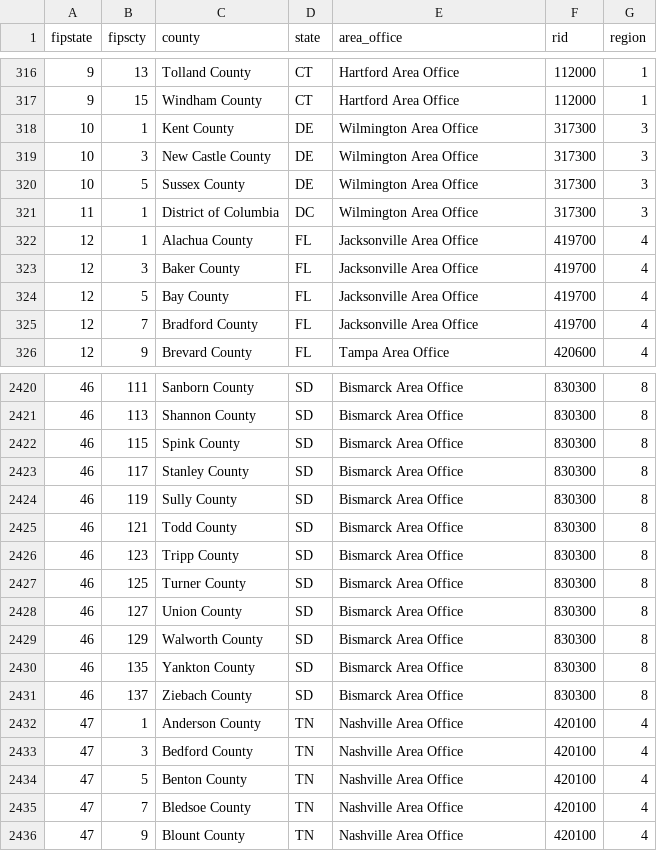
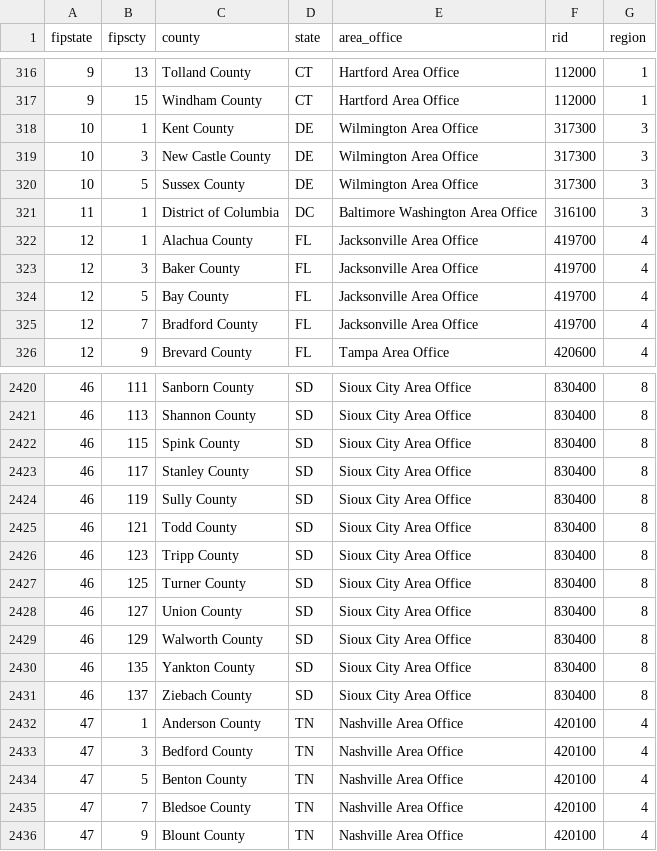
Before and after one commit to oshadatasci/tsoan, a CSV file: data/fips_to_rids_20160401.csv (was data/fips_to_rids_update2.csv), drawn as a sheet; only a part is shown, gaps mark what is left out; the diff covers the shown part only.

```diff
--- a/data/fips_to_rids_update2.csv
+++ b/data/fips_to_rids_20160401.csv
@@ -320,3 +320,3 @@ fipstate,fipscty,county,state,area_office,rid,region
 10,5,Sussex County, DE,Wilmington Area Office,317300,3
-11,1,District of Columbia, DC,Wilmington Area Office,317300,3
+11,1,District of Columbia, DC,Baltimore Washington Area Office,316100,3
 12,1,Alachua County, FL,Jacksonville Area Office,419700,4
@@ -2420,13 +2420,13 @@ fipstate,fipscty,county,state,area_office,rid,region
-46,111,Sanborn County, SD,Bismarck Area Office,830300,8
-46,113,Shannon County, SD,Bismarck Area Office,830300,8
-46,115,Spink County, SD,Bismarck Area Office,830300,8
-46,117,Stanley County, SD,Bismarck Area Office,830300,8
-46,119,Sully County, SD,Bismarck Area Office,830300,8
-46,121,Todd County, SD,Bismarck Area Office,830300,8
-46,123,Tripp County, SD,Bismarck Area Office,830300,8
-46,125,Turner County, SD,Bismarck Area Office,830300,8
-46,127,Union County, SD,Bismarck Area Office,830300,8
-46,129,Walworth County, SD,Bismarck Area Office,830300,8
-46,135,Yankton County, SD,Bismarck Area Office,830300,8
-46,137,Ziebach County, SD,Bismarck Area Office,830300,8
+46,111,Sanborn County, SD,Sioux City Area Office,830400,8
+46,113,Shannon County, SD,Sioux City Area Office,830400,8
+46,115,Spink County, SD,Sioux City Area Office,830400,8
+46,117,Stanley County, SD,Sioux City Area Office,830400,8
+46,119,Sully County, SD,Sioux City Area Office,830400,8
+46,121,Todd County, SD,Sioux City Area Office,830400,8
+46,123,Tripp County, SD,Sioux City Area Office,830400,8
+46,125,Turner County, SD,Sioux City Area Office,830400,8
+46,127,Union County, SD,Sioux City Area Office,830400,8
+46,129,Walworth County, SD,Sioux City Area Office,830400,8
+46,135,Yankton County, SD,Sioux City Area Office,830400,8
+46,137,Ziebach County, SD,Sioux City Area Office,830400,8
 47,1,Anderson County, TN,Nashville Area Office,420100,4
```
Also changed, not shown: 108 edited cells elsewhere in this file.
